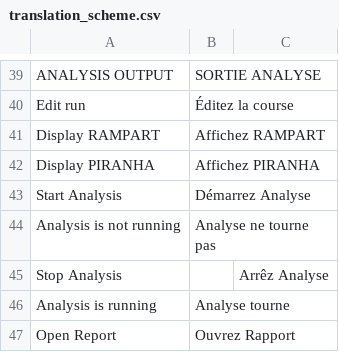
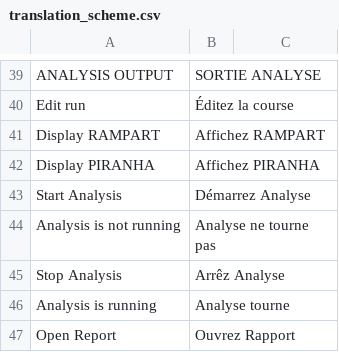
Before and after one commit to rambaut/piranhaGUI, a CSV file: artifice/resources/translation_scheme.csv, drawn as a sheet; only a part is shown, gaps mark what is left out.

Commit message:
fixed typo in translation scheme

```diff
--- a/artifice/resources/translation_scheme.csv
+++ b/artifice/resources/translation_scheme.csv
@@ -44,3 +44,3 @@ Start Analysis, Démarrez Analyse
 Analysis is not running, Analyse ne tourne pas
-Stop Analysis, ,Arrêz Analyse
+Stop Analysis, Arrêz Analyse
 Analysis is running, Analyse tourne
```
